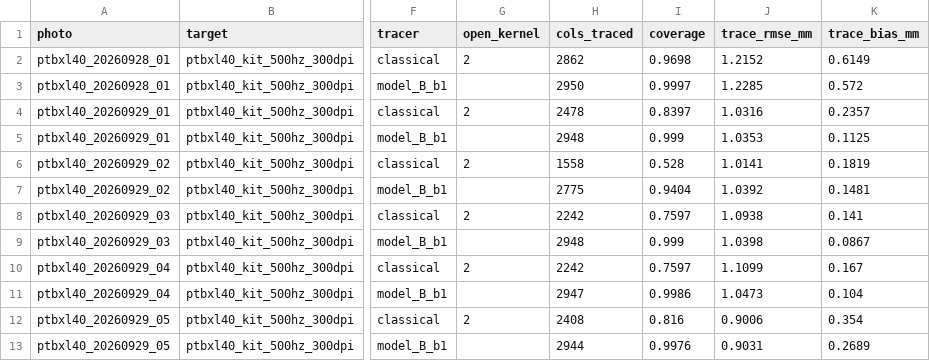
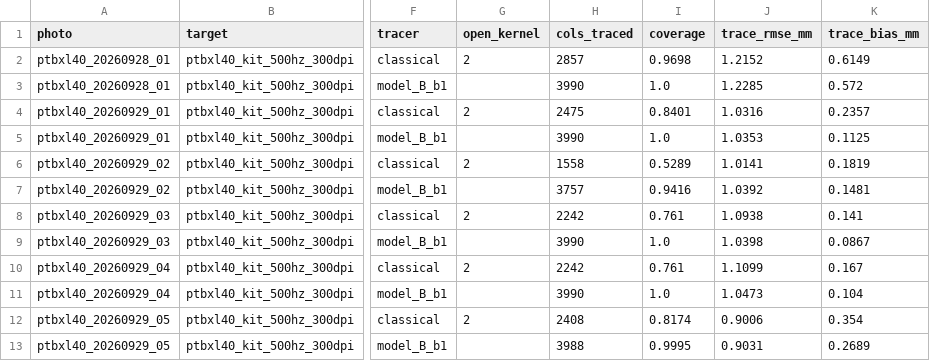
Before and after one commit to maarijbhai/EaCG, a CSV file: results/ml/photo_compare_b1.csv, drawn as a sheet; only a part is shown, gaps mark what is left out; the diff names each change by its address in the sheet, - before the commit and + after, or states it on an @@ line.

Commit message:
results/ml: model A (a1) on the real PTB-XL 40 photos; coverage rescored
Matched corners/warp/calibration, as for b1. Coverage now over each
tracer's own output positions (previous commit); for b1 only the coverage
and cols_traced columns changed, every other figure is identical.

  photo     classical PCCa / R    A (a1) PCCa / R    B (b1) PCCa / R
  0928_01      0.851 / 0.728       0.891 / 0.700      0.832 / 0.948
  0929_01      0.873 / 0.595       0.939 / 0.681      0.922 / 0.935
  0929_02        --                0.936 / 0.643      0.840 / 0.913
  0929_03        --                0.937 / 0.655      0.921 / 0.913
  0929_04        --                0.937 / 0.649      0.932 / 0.918
  0929_05      0.890 / 0.675       0.919 / 0.687      0.915 / 0.890

The ablation splits exactly as ml_plan §8 predicted before training: model
A (seeing which ink is trace) buys the PCC -- highest of the three on all
six photos, 98-100% coverage -- and leaves R peaks at the classical
under-read (0.64-0.70; its perfect-mask ceiling is 0.80). Model B (reading
the waveform per column) buys the amplitude, R 0.89-0.95, at a PCC
between classical and A. Against classical where both are scorable, A is
+0.04 / +0.07 / +0.03 PCC: closer to rule 1's +0.08 than B, still short.

Same caveats: one record, and its photos informed the shared camera
augmentation. Model A was never scored on them before this run.

```diff
--- a/results/ml/photo_compare_b1.csv
+++ b/results/ml/photo_compare_b1.csv
-H2 (cols_traced): 2862
+H2 (cols_traced): 2857
-H3 (cols_traced): 2950
+H3 (cols_traced): 3990
-I3 (coverage): 0.9997
+I3 (coverage): 1.0
-H4 (cols_traced): 2478
+H4 (cols_traced): 2475
-I4 (coverage): 0.8397
+I4 (coverage): 0.8401
-H5 (cols_traced): 2948
+H5 (cols_traced): 3990
-I5 (coverage): 0.999
+I5 (coverage): 1.0
-I6 (coverage): 0.528
+I6 (coverage): 0.5289
-H7 (cols_traced): 2775
+H7 (cols_traced): 3757
-I7 (coverage): 0.9404
+I7 (coverage): 0.9416
-I8 (coverage): 0.7597
+I8 (coverage): 0.761
-H9 (cols_traced): 2948
+H9 (cols_traced): 3990
-I9 (coverage): 0.999
+I9 (coverage): 1.0
-I10 (coverage): 0.7597
+I10 (coverage): 0.761
-H11 (cols_traced): 2947
+H11 (cols_traced): 3990
-I11 (coverage): 0.9986
+I11 (coverage): 1.0
-I12 (coverage): 0.816
+I12 (coverage): 0.8174
-H13 (cols_traced): 2944
+H13 (cols_traced): 3988
-I13 (coverage): 0.9976
+I13 (coverage): 0.9995
```
Also changed, not shown: 3 other files.
